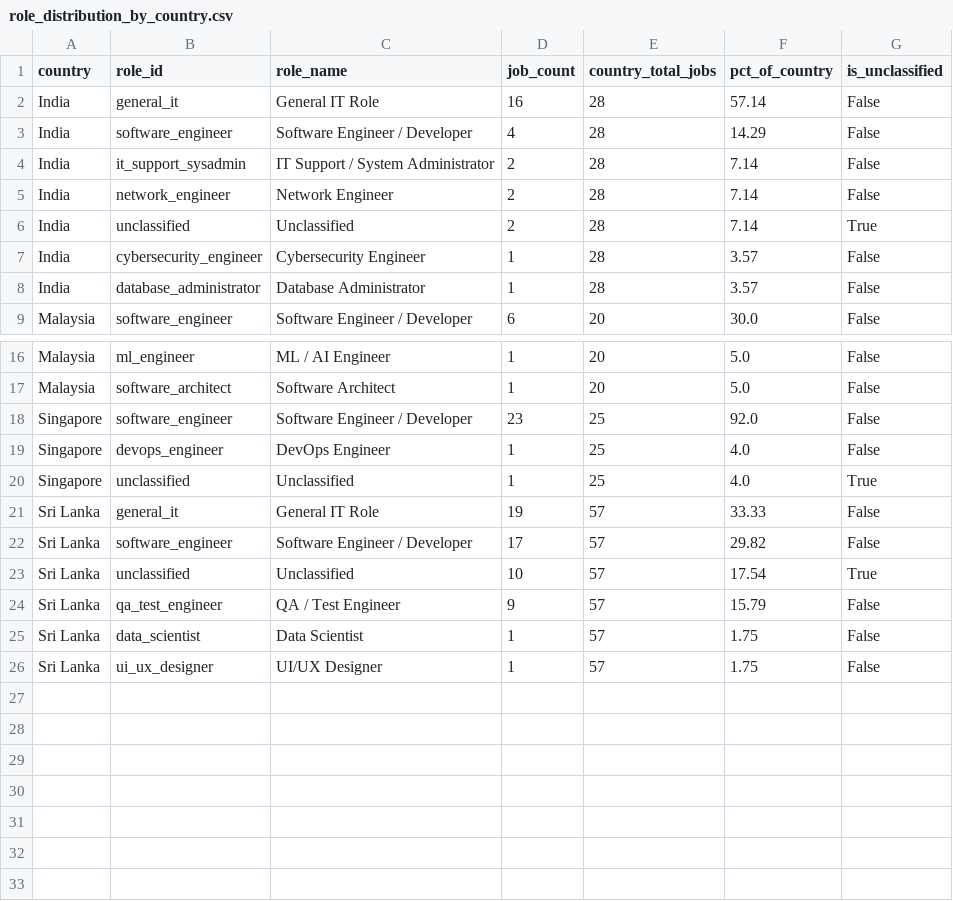
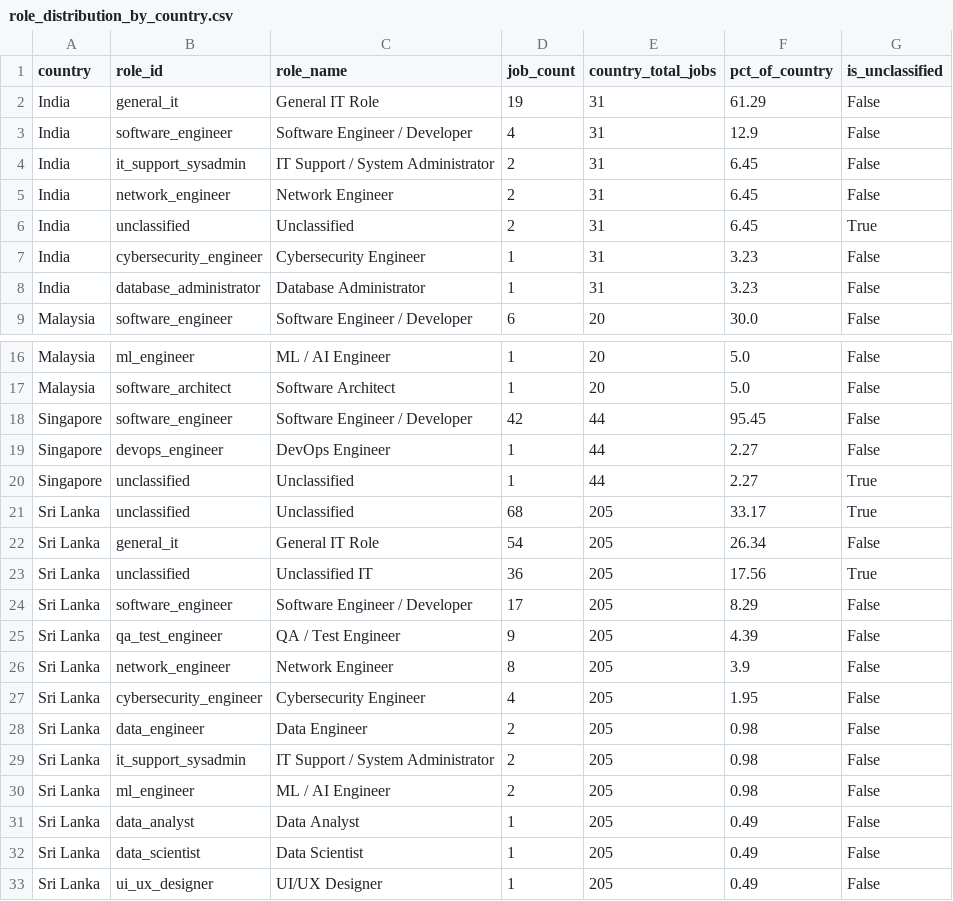
Before and after one commit to zero3nine/J26_SE_355, a CSV file: data/analysis/regional/role_distribution_by_country.csv, drawn as a sheet; only a part is shown, gaps mark what is left out.

```diff
--- a/data/analysis/regional/role_distribution_by_country.csv
+++ b/data/analysis/regional/role_distribution_by_country.csv
@@ -1,9 +1,9 @@
 country,role_id,role_name,job_count,country_total_jobs,pct_of_country,is_unclassified
-India,general_it,General IT Role,16,28,57.14,False
-India,software_engineer,Software Engineer / Developer,4,28,14.29,False
-India,it_support_sysadmin,IT Support / System Administrator,2,28,7.14,False
-India,network_engineer,Network Engineer,2,28,7.14,False
-India,unclassified,Unclassified,2,28,7.14,True
-India,cybersecurity_engineer,Cybersecurity Engineer,1,28,3.57,False
-India,database_administrator,Database Administrator,1,28,3.57,False
+India,general_it,General IT Role,19,31,61.29,False
+India,software_engineer,Software Engineer / Developer,4,31,12.9,False
+India,it_support_sysadmin,IT Support / System Administrator,2,31,6.45,False
+India,network_engineer,Network Engineer,2,31,6.45,False
+India,unclassified,Unclassified,2,31,6.45,True
+India,cybersecurity_engineer,Cybersecurity Engineer,1,31,3.23,False
+India,database_administrator,Database Administrator,1,31,3.23,False
 Malaysia,software_engineer,Software Engineer / Developer,6,20,30.0,False
@@ -17,10 +17,17 @@ Malaysia,ml_engineer,ML / AI Engineer,1,20,5.0,False
 Malaysia,software_architect,Software Architect,1,20,5.0,False
-Singapore,software_engineer,Software Engineer / Developer,23,25,92.0,False
-Singapore,devops_engineer,DevOps Engineer,1,25,4.0,False
-Singapore,unclassified,Unclassified,1,25,4.0,True
-Sri Lanka,general_it,General IT Role,19,57,33.33,False
-Sri Lanka,software_engineer,Software Engineer / Developer,17,57,29.82,False
-Sri Lanka,unclassified,Unclassified,10,57,17.54,True
-Sri Lanka,qa_test_engineer,QA / Test Engineer,9,57,15.79,False
-Sri Lanka,data_scientist,Data Scientist,1,57,1.75,False
-Sri Lanka,ui_ux_designer,UI/UX Designer,1,57,1.75,False
+Singapore,software_engineer,Software Engineer / Developer,42,44,95.45,False
+Singapore,devops_engineer,DevOps Engineer,1,44,2.27,False
+Singapore,unclassified,Unclassified,1,44,2.27,True
+Sri Lanka,unclassified,Unclassified,68,205,33.17,True
+Sri Lanka,general_it,General IT Role,54,205,26.34,False
+Sri Lanka,unclassified,Unclassified IT,36,205,17.56,True
+Sri Lanka,software_engineer,Software Engineer / Developer,17,205,8.29,False
+Sri Lanka,qa_test_engineer,QA / Test Engineer,9,205,4.39,False
+Sri Lanka,network_engineer,Network Engineer,8,205,3.9,False
+Sri Lanka,cybersecurity_engineer,Cybersecurity Engineer,4,205,1.95,False
+Sri Lanka,data_engineer,Data Engineer,2,205,0.98,False
+Sri Lanka,it_support_sysadmin,IT Support / System Administrator,2,205,0.98,False
+Sri Lanka,ml_engineer,ML / AI Engineer,2,205,0.98,False
+Sri Lanka,data_analyst,Data Analyst,1,205,0.49,False
+Sri Lanka,data_scientist,Data Scientist,1,205,0.49,False
+Sri Lanka,ui_ux_designer,UI/UX Designer,1,205,0.49,False
```
Also changed, not shown: data/analysis/regional/regional_eligibility_funnel.csv, data/analysis/regional/role_skill_demand_regional.csv, 18 other files.
